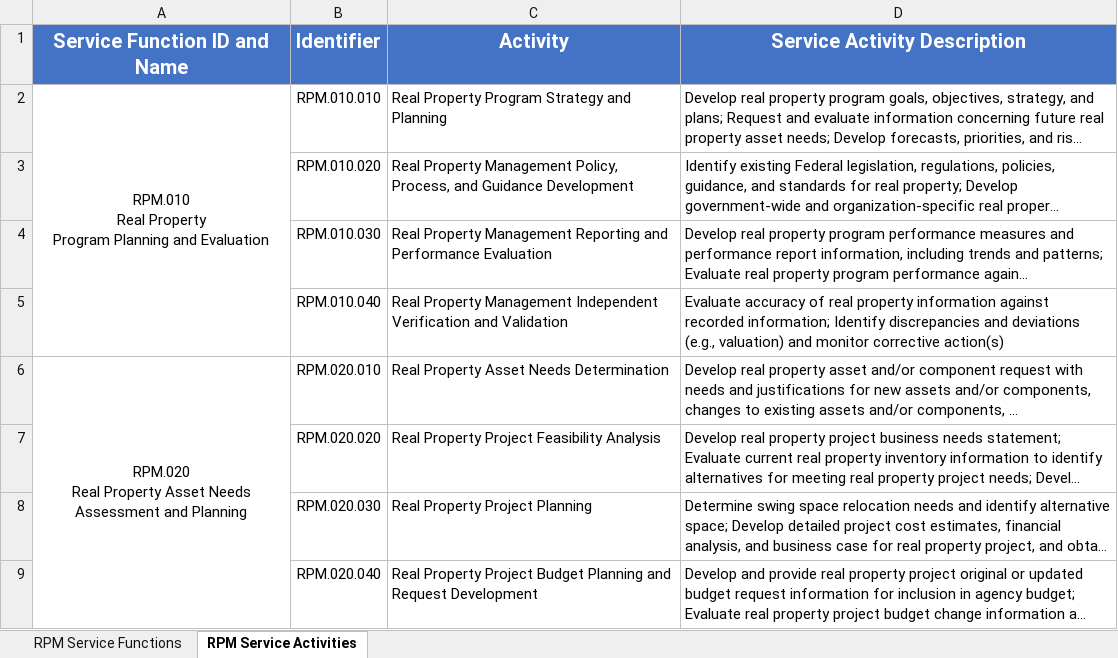
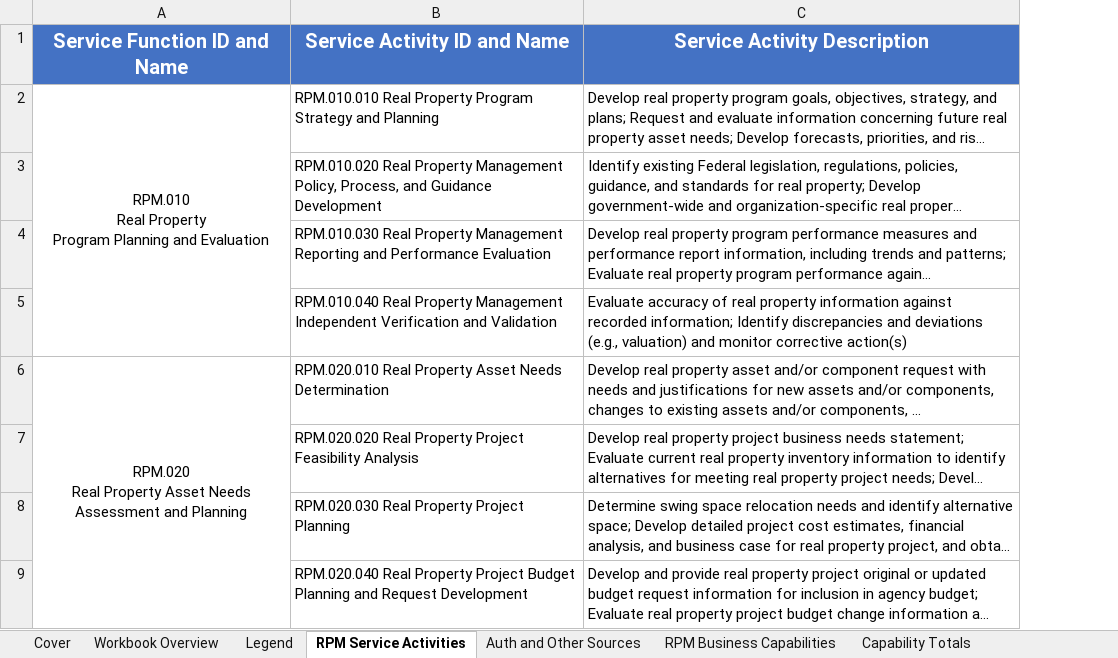
Before and after one commit to Kapil-bulchandani/ussm2.0, an Excel workbook: assets/files/downloads/rpm/lifecycle.xlsx, sheet RPM Service Activities, drawn as a sheet; only a part is shown; long unchanged cells end in …; values as stored, in another font and other column widths than the file's, no borders; removed rows and columns are numbered as before the commit, all else as after; the diff names each change by its address in the sheet, - before the commit and + after, or states it on an @@ line.

```diff
--- a/assets/files/downloads/rpm/lifecycle.xlsx (sheet RPM Service Activities)
+++ b/assets/files/downloads/rpm/lifecycle.xlsx (sheet RPM Service Activities)
-sheet tab: RPM Service Functions
+sheet tab: Cover
+sheet tab: Workbook Overview
+sheet tab: Legend
+sheet tab: Auth and Other Sources
+sheet tab: RPM Business Capabilities
+sheet tab: Capability Totals
-column B (Identifier), rows 2-9: RPM.010.010 | RPM.010.020 | RPM.010.030 | RPM.010.040 | RPM.020.010 | RPM.020.020 | RPM.020.030 | RPM.020.040
-column C (Activity), rows 2-9: Real Property Program Strategy and Planning | Real Property Management Policy, Process, and Guidance Development | Real Property Management Reporting and Performance Evaluation | Real Property Management Independent Verification and Validation | Real Property Asset Needs Determination | Real Property Project Feasibility Analysis | Real Property Project Planning | Real Property Project Budget Planning and Request Development
+column B (Service Activity ID and Name), rows 2-9: RPM.010.010 Real Property Program Strategy and Planning | RPM.010.020 Real Property Management Policy, Process, and Guidance Development | RPM.010.030 Real Property Management Reporting and Performance Evaluation | RPM.010.040 Real Property Management Independent Verification and Validation | RPM.020.010 Real Property Asset Needs Determination | RPM.020.020 Real Property Project Feasibility Analysis | RPM.020.030 Real Property Project Planning | RPM.020.040 Real Property Project Budget Planning and Request Development
```
Also changed, not shown: charts or pictures, assets/files/downloads/rpm/capabilities.xlsx, 7 other files.
